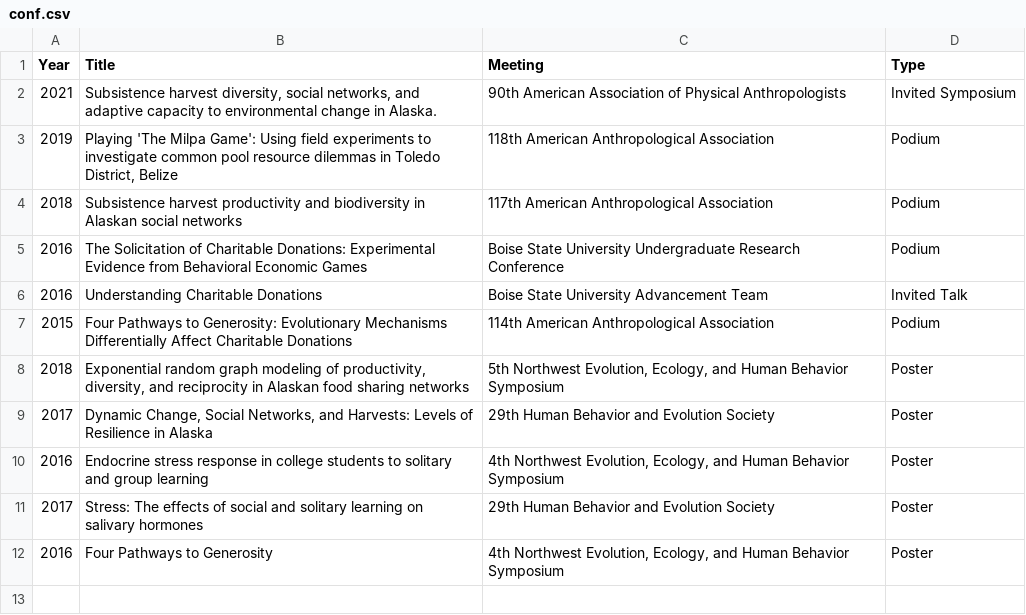
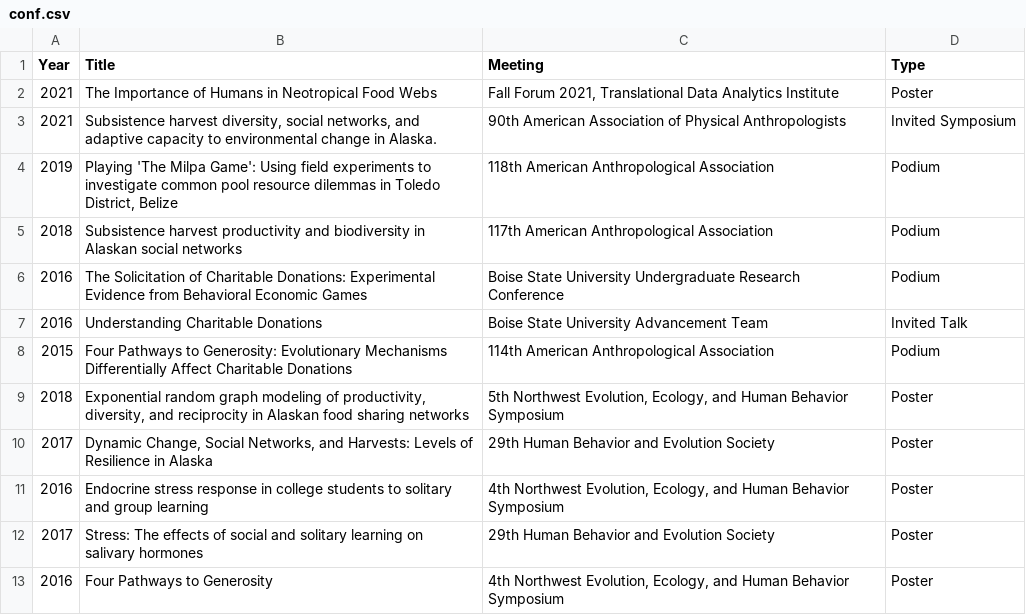
Before and after one commit to sascaggs/folio, a CSV file: static/csv/conf.csv, drawn as a sheet; the diff names each change by its address in the sheet, - before the commit and + after, or states it on an @@ line.

```diff
--- a/static/csv/conf.csv
+++ b/static/csv/conf.csv
+row 2: 2021 | The Importance of Humans in Neotropical Food Webs | Fall Forum 2021, Translational Data Analytics Institute | Poster
```
Also changed, not shown: 2 other files.
